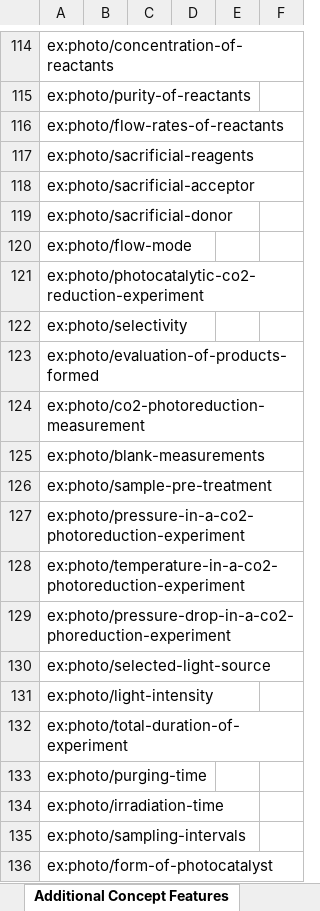
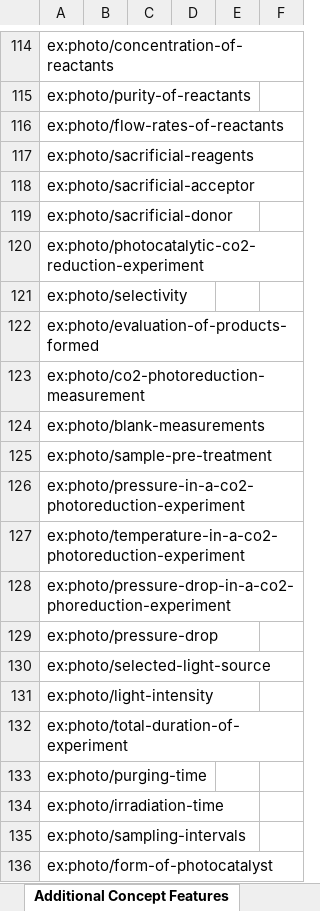
Before and after one commit to nfdi4cat/voc4cat-tool, an Excel workbook: example/Photocatalysis_LIKAT_template043_orig-fixed.xlsx, sheet Additional Concept Features, drawn as a sheet; only a part is shown, gaps mark what is left out; values as stored, in another font and other column widths than the file's, no borders; conditional formats not drawn; removed rows and columns are numbered as before the commit, all else as after; the diff names each change by its address in the sheet, - before the commit and + after, or states it on an @@ line.

```diff
--- a/example/Photocatalysis_LIKAT_template043_orig-fixed.xlsx (sheet Additional Concept Features)
+++ b/example/Photocatalysis_LIKAT_template043_orig-fixed.xlsx (sheet Additional Concept Features)
-row 120: ex:photo/flow-mode
+row 129: ex:photo/pressure-drop
```
Also changed, not shown: sheet Concepts, sheet Introduction, sheet Prefix Sheet, formulas that keep their value, charts or pictures, example/Photocatalysis_LIKAT_template043_final.xlsx, example/Photocatalysis_LIKAT_template043_indent.xlsx, 10 other files.
